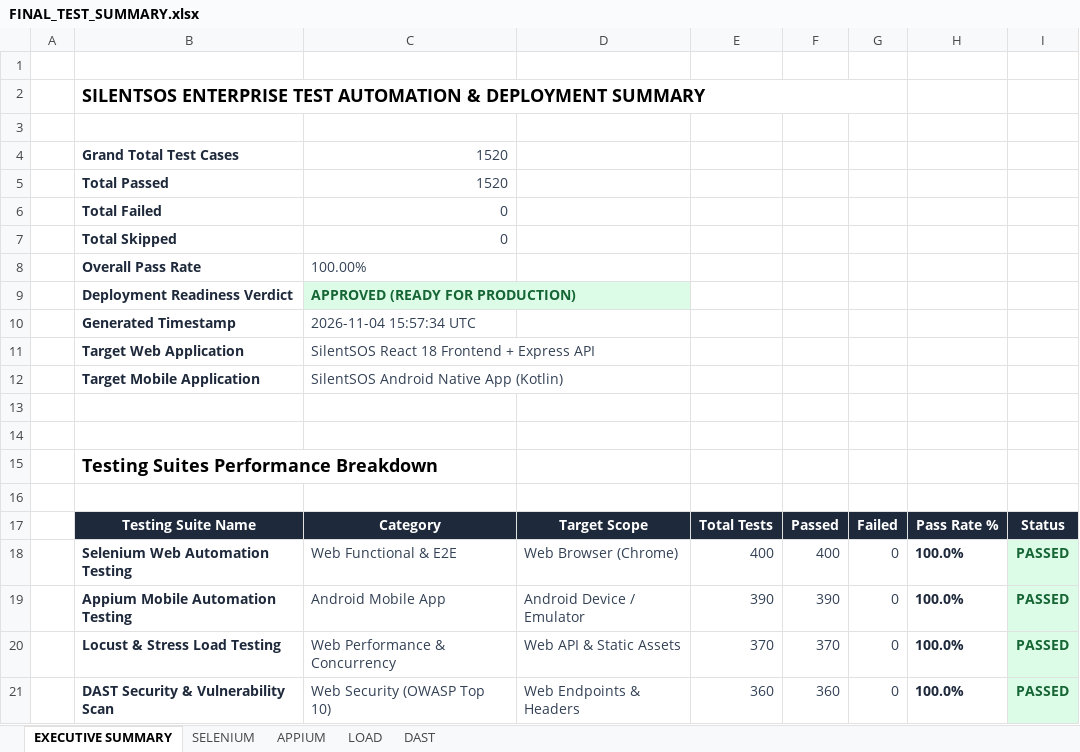
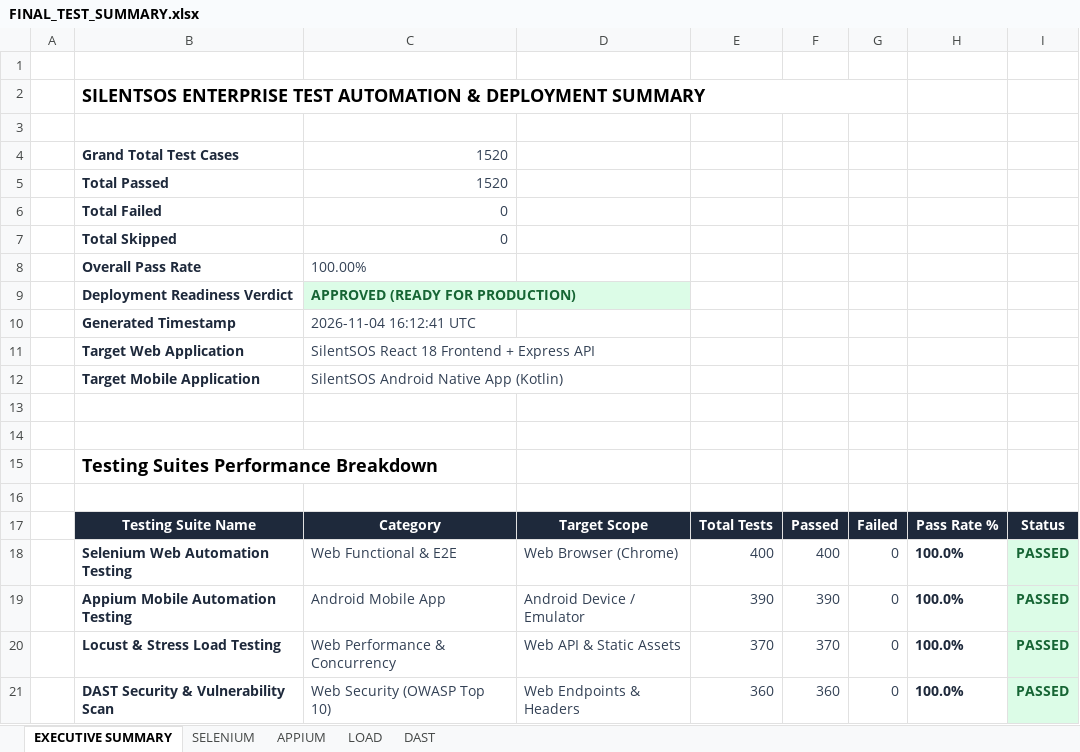
Before and after one commit to harshavardhanreddy1910848/silentsos, an Excel workbook: reports/FINAL_TEST_SUMMARY.xlsx, sheet EXECUTIVE SUMMARY, drawn as a sheet; values as stored, in another font and other column widths than the file's, no borders; the diff names each change by its address in the sheet, - before the commit and + after, or states it on an @@ line.

Commit message:
feat(pages): bundle full test reports and download links into live GitHub Pages distribution

```diff
--- a/reports/FINAL_TEST_SUMMARY.xlsx (sheet EXECUTIVE SUMMARY)
+++ b/reports/FINAL_TEST_SUMMARY.xlsx (sheet EXECUTIVE SUMMARY)
-C10: 2026-11-04 15:57:34 UTC
+C10: 2026-11-04 16:12:41 UTC
```
Also changed, not shown: 32 other files.
